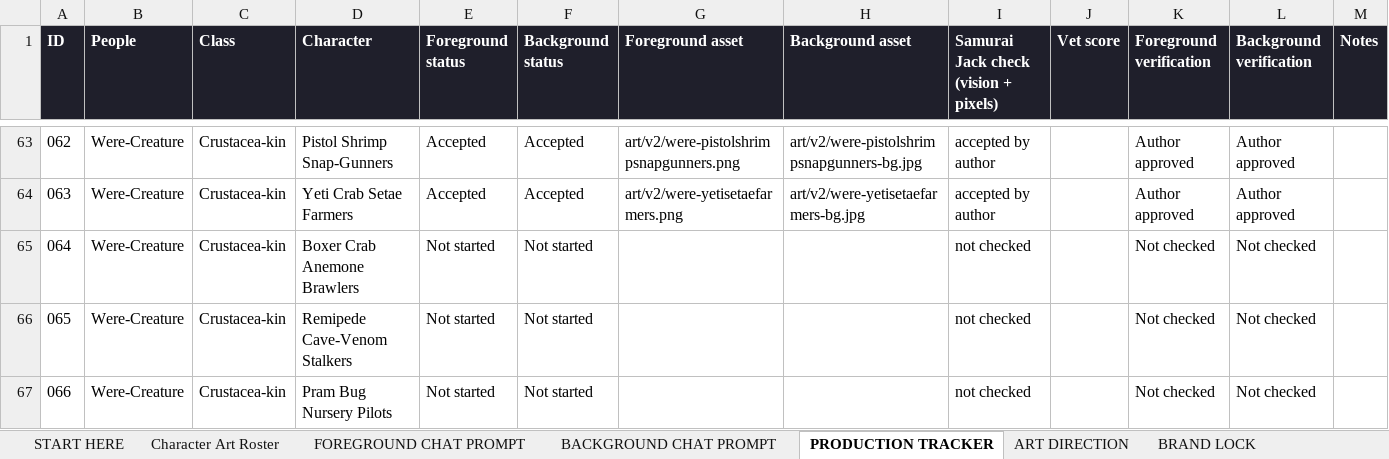
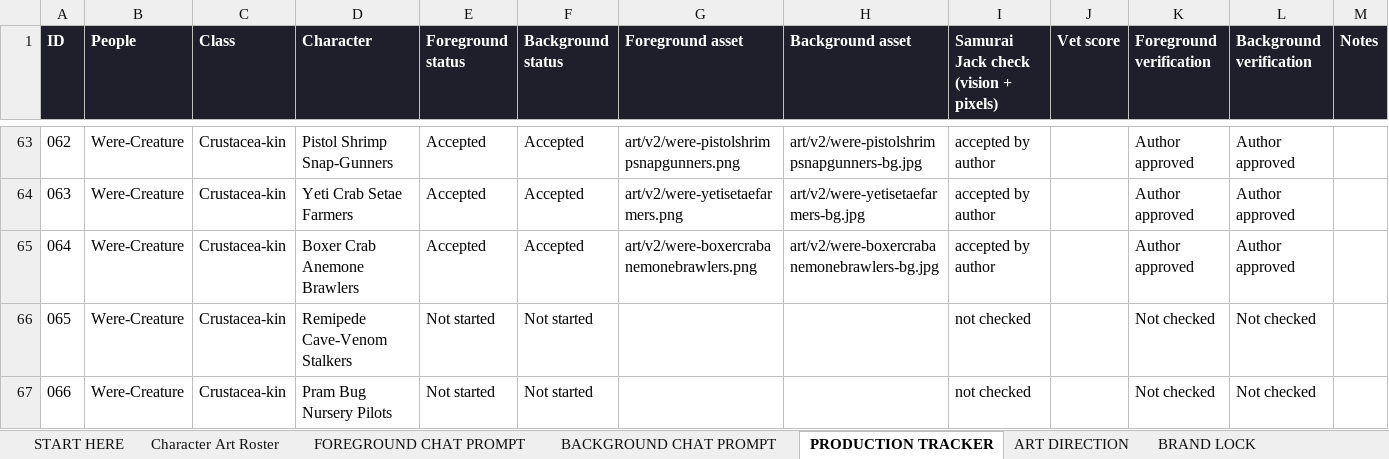
Before and after one commit to JHGruver/NewerDarkAges, an Excel workbook: CAST.xlsx, sheet PRODUCTION TRACKER, drawn as a sheet; only a part is shown, gaps mark what is left out; values as stored, in another font and other column widths than the file's, no borders; conditional formats not drawn; the diff names each change by its address in the sheet, - before the commit and + after, or states it on an @@ line.

```diff
--- a/CAST.xlsx (sheet PRODUCTION TRACKER)
+++ b/CAST.xlsx (sheet PRODUCTION TRACKER)
-E65 (Foreground status): Not started
+E65 (Foreground status): Accepted
-F65 (Background status): Not started
+F65 (Background status): Accepted
-G65 (Foreground asset): (empty)
+G65 (Foreground asset): art/v2/were-boxercrabanemonebrawlers.png
-H65 (Background asset): (empty)
+H65 (Background asset): art/v2/were-boxercrabanemonebrawlers-bg.jpg
-I65: not checked
+I65: accepted by author
-K65 (Foreground verification): Not checked
+K65 (Foreground verification): Author approved
-L65 (Background verification): Not checked
+L65 (Background verification): Author approved
```
Also changed, not shown: sheet Character Art Roster, sheet VALIDATION, sheet START HERE, 9 other files.
